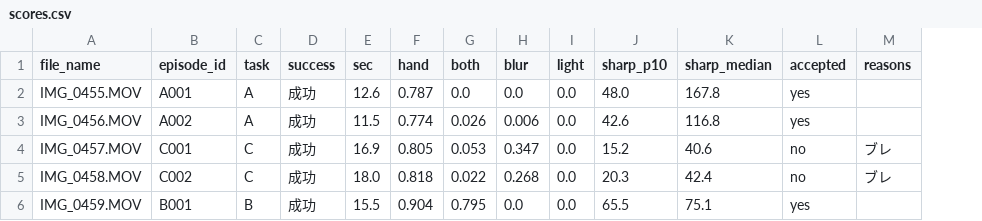
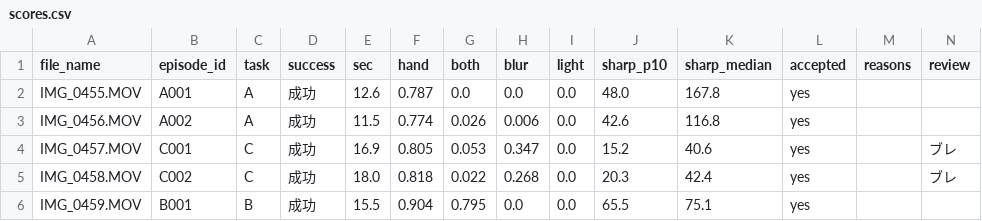
Before and after one commit to sterado18/ego-data-qc, a CSV file: reports/scores.csv, drawn as a sheet; the diff names each change by its address in the sheet, - before the commit and + after, or states it on an @@ line.

```diff
--- a/reports/scores.csv
+++ b/reports/scores.csv
+column N (review), rows 4-5: ブレ | ブレ
-L4:L5 (accepted): no
+L4:L5 (accepted): yes
-M4:M5 (reasons): ブレ
+M4:M5 (reasons): (empty)
```
Also changed, not shown: 2 other files.
